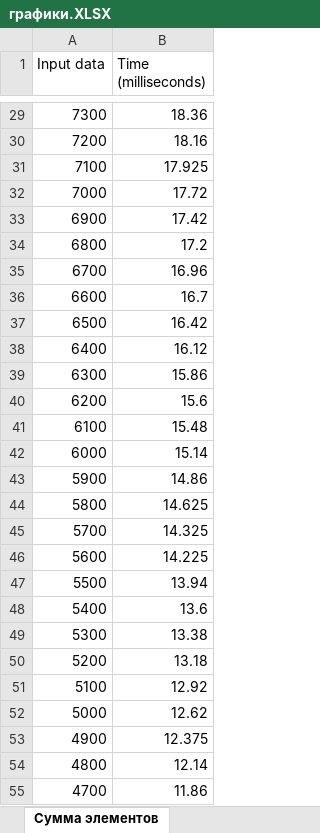
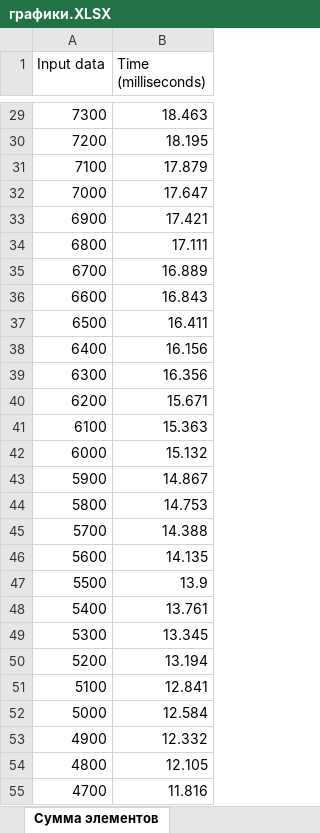
Before and after one commit to QualiaQu/AlgorithmAnalysis, an Excel workbook: графики.XLSX, sheet Сумма элементов, drawn as a sheet; only a part is shown, gaps mark what is left out; values as stored, in another font and other column widths than the file's, no borders; charts and pictures and table styles not drawn; the diff covers the shown part only; the diff names each change by its address in the sheet, - before the commit and + after, or states it on an @@ line.

Commit message:
добавлен алгоритм перемножения элементов

```diff
--- a/графики.XLSX (sheet Сумма элементов)
+++ b/графики.XLSX (sheet Сумма элементов)
-B29 (Time (milliseconds)): 18.36
+B29 (Time (milliseconds)): 18.463
-B30 (Time (milliseconds)): 18.16
+B30 (Time (milliseconds)): 18.195
-B31 (Time (milliseconds)): 17.925
+B31 (Time (milliseconds)): 17.879
-B32 (Time (milliseconds)): 17.72
+B32 (Time (milliseconds)): 17.647
-B33 (Time (milliseconds)): 17.42
+B33 (Time (milliseconds)): 17.421
-B34 (Time (milliseconds)): 17.2
+B34 (Time (milliseconds)): 17.111
-B35 (Time (milliseconds)): 16.96
+B35 (Time (milliseconds)): 16.889
-B36 (Time (milliseconds)): 16.7
+B36 (Time (milliseconds)): 16.843
-B37 (Time (milliseconds)): 16.42
+B37 (Time (milliseconds)): 16.411
-B38 (Time (milliseconds)): 16.12
+B38 (Time (milliseconds)): 16.156
-B39 (Time (milliseconds)): 15.86
+B39 (Time (milliseconds)): 16.356
-B40 (Time (milliseconds)): 15.6
+B40 (Time (milliseconds)): 15.671
-B41 (Time (milliseconds)): 15.48
+B41 (Time (milliseconds)): 15.363
-B42 (Time (milliseconds)): 15.14
+B42 (Time (milliseconds)): 15.132
-B43 (Time (milliseconds)): 14.86
+B43 (Time (milliseconds)): 14.867
-B44 (Time (milliseconds)): 14.625
+B44 (Time (milliseconds)): 14.753
-B45 (Time (milliseconds)): 14.325
+B45 (Time (milliseconds)): 14.388
-B46 (Time (milliseconds)): 14.225
+B46 (Time (milliseconds)): 14.135
-B47 (Time (milliseconds)): 13.94
+B47 (Time (milliseconds)): 13.9
-B48 (Time (milliseconds)): 13.6
+B48 (Time (milliseconds)): 13.761
-B49 (Time (milliseconds)): 13.38
+B49 (Time (milliseconds)): 13.345
-B50 (Time (milliseconds)): 13.18
+B50 (Time (milliseconds)): 13.194
-B51 (Time (milliseconds)): 12.92
+B51 (Time (milliseconds)): 12.841
-B52 (Time (milliseconds)): 12.62
+B52 (Time (milliseconds)): 12.584
-B53 (Time (milliseconds)): 12.375
+B53 (Time (milliseconds)): 12.332
-B54 (Time (milliseconds)): 12.14
+B54 (Time (milliseconds)): 12.105
-B55 (Time (milliseconds)): 11.86
+B55 (Time (milliseconds)): 11.816
```
Also changed, not shown: 71 edited cells elsewhere in this sheet, other sheet tabs, charts or pictures, 3 other files.
